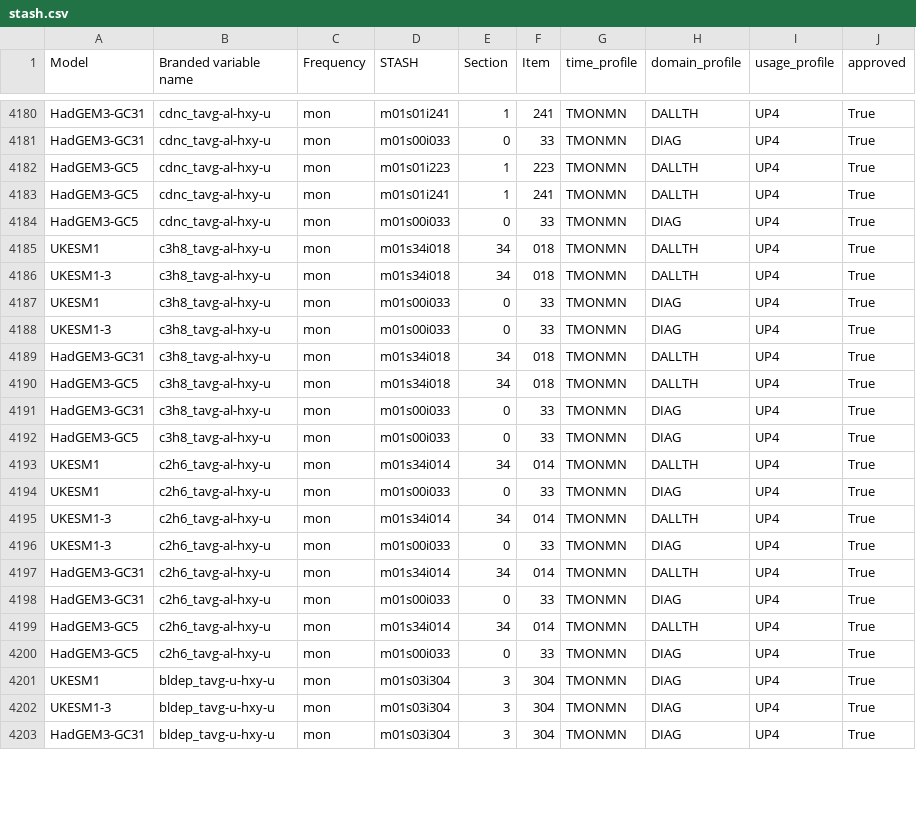
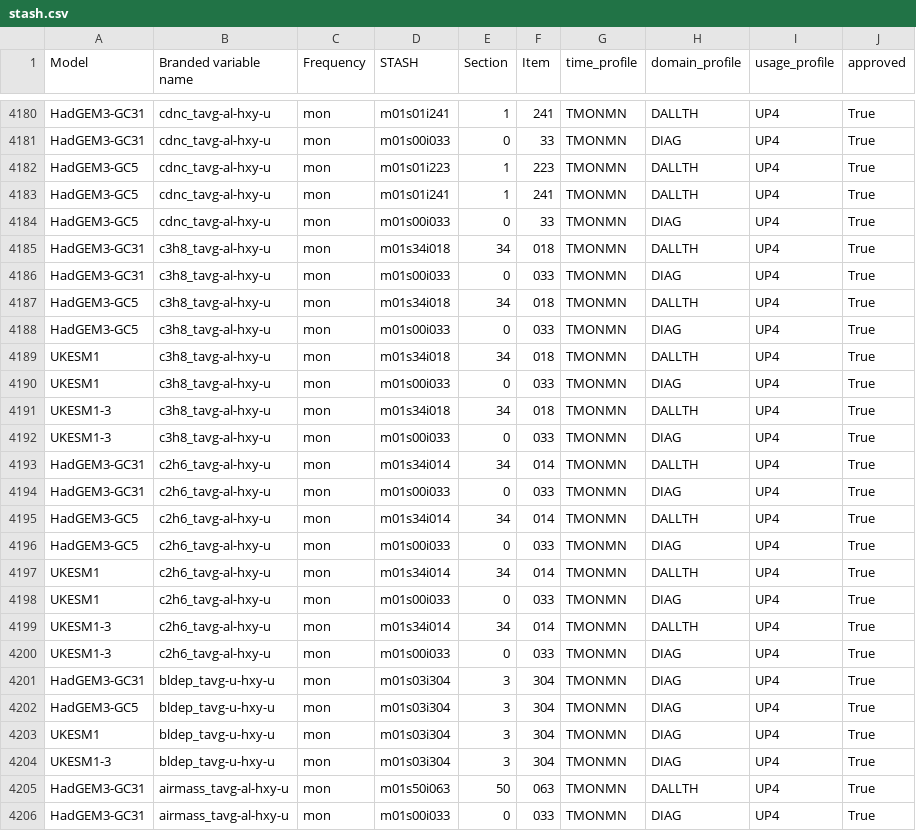
Before and after one commit to UKNCSP/CDDS-CMIP7-mappings, a CSV file: data/stash.csv, drawn as a sheet; only a part is shown, gaps mark what is left out; the diff covers the shown part only.

```diff
--- a/data/stash.csv
+++ b/data/stash.csv
@@ -4184,20 +4184,23 @@ HadGEM3-GC5,cdnc_tavg-al-hxy-u,mon,m01s01i241,1,241,TMONMN,DALLTH,UP4,True
 HadGEM3-GC5,cdnc_tavg-al-hxy-u,mon,m01s00i033,0,33,TMONMN,DIAG,UP4,True
+HadGEM3-GC31,c3h8_tavg-al-hxy-u,mon,m01s34i018,34,018,TMONMN,DALLTH,UP4,True
+HadGEM3-GC31,c3h8_tavg-al-hxy-u,mon,m01s00i033,0,033,TMONMN,DIAG,UP4,True
+HadGEM3-GC5,c3h8_tavg-al-hxy-u,mon,m01s34i018,34,018,TMONMN,DALLTH,UP4,True
+HadGEM3-GC5,c3h8_tavg-al-hxy-u,mon,m01s00i033,0,033,TMONMN,DIAG,UP4,True
 UKESM1,c3h8_tavg-al-hxy-u,mon,m01s34i018,34,018,TMONMN,DALLTH,UP4,True
+UKESM1,c3h8_tavg-al-hxy-u,mon,m01s00i033,0,033,TMONMN,DIAG,UP4,True
 UKESM1-3,c3h8_tavg-al-hxy-u,mon,m01s34i018,34,018,TMONMN,DALLTH,UP4,True
-UKESM1,c3h8_tavg-al-hxy-u,mon,m01s00i033,0,33,TMONMN,DIAG,UP4,True
-UKESM1-3,c3h8_tavg-al-hxy-u,mon,m01s00i033,0,33,TMONMN,DIAG,UP4,True
-HadGEM3-GC31,c3h8_tavg-al-hxy-u,mon,m01s34i018,34,018,TMONMN,DALLTH,UP4,True
-HadGEM3-GC5,c3h8_tavg-al-hxy-u,mon,m01s34i018,34,018,TMONMN,DALLTH,UP4,True
-HadGEM3-GC31,c3h8_tavg-al-hxy-u,mon,m01s00i033,0,33,TMONMN,DIAG,UP4,True
-HadGEM3-GC5,c3h8_tavg-al-hxy-u,mon,m01s00i033,0,33,TMONMN,DIAG,UP4,True
+UKESM1-3,c3h8_tavg-al-hxy-u,mon,m01s00i033,0,033,TMONMN,DIAG,UP4,True
+HadGEM3-GC31,c2h6_tavg-al-hxy-u,mon,m01s34i014,34,014,TMONMN,DALLTH,UP4,True
+HadGEM3-GC31,c2h6_tavg-al-hxy-u,mon,m01s00i033,0,033,TMONMN,DIAG,UP4,True
+HadGEM3-GC5,c2h6_tavg-al-hxy-u,mon,m01s34i014,34,014,TMONMN,DALLTH,UP4,True
+HadGEM3-GC5,c2h6_tavg-al-hxy-u,mon,m01s00i033,0,033,TMONMN,DIAG,UP4,True
 UKESM1,c2h6_tavg-al-hxy-u,mon,m01s34i014,34,014,TMONMN,DALLTH,UP4,True
-UKESM1,c2h6_tavg-al-hxy-u,mon,m01s00i033,0,33,TMONMN,DIAG,UP4,True
+UKESM1,c2h6_tavg-al-hxy-u,mon,m01s00i033,0,033,TMONMN,DIAG,UP4,True
 UKESM1-3,c2h6_tavg-al-hxy-u,mon,m01s34i014,34,014,TMONMN,DALLTH,UP4,True
-UKESM1-3,c2h6_tavg-al-hxy-u,mon,m01s00i033,0,33,TMONMN,DIAG,UP4,True
-HadGEM3-GC31,c2h6_tavg-al-hxy-u,mon,m01s34i014,34,014,TMONMN,DALLTH,UP4,True
-HadGEM3-GC31,c2h6_tavg-al-hxy-u,mon,m01s00i033,0,33,TMONMN,DIAG,UP4,True
-HadGEM3-GC5,c2h6_tavg-al-hxy-u,mon,m01s34i014,34,014,TMONMN,DALLTH,UP4,True
-HadGEM3-GC5,c2h6_tavg-al-hxy-u,mon,m01s00i033,0,33,TMONMN,DIAG,UP4,True
+UKESM1-3,c2h6_tavg-al-hxy-u,mon,m01s00i033,0,033,TMONMN,DIAG,UP4,True
+HadGEM3-GC31,bldep_tavg-u-hxy-u,mon,m01s03i304,3,304,TMONMN,DIAG,UP4,True
+HadGEM3-GC5,bldep_tavg-u-hxy-u,mon,m01s03i304,3,304,TMONMN,DIAG,UP4,True
 UKESM1,bldep_tavg-u-hxy-u,mon,m01s03i304,3,304,TMONMN,DIAG,UP4,True
 UKESM1-3,bldep_tavg-u-hxy-u,mon,m01s03i304,3,304,TMONMN,DIAG,UP4,True
-HadGEM3-GC31,bldep_tavg-u-hxy-u,mon,m01s03i304,3,304,TMONMN,DIAG,UP4,True
+HadGEM3-GC31,airmass_tavg-al-hxy-u,mon,m01s50i063,50,063,TMONMN,DALLTH,UP4,True
+HadGEM3-GC31,airmass_tavg-al-hxy-u,mon,m01s00i033,0,033,TMONMN,DIAG,UP4,True
```
Also changed, not shown: 2 removed rows, 11 moved rows and 16 edited cells elsewhere in this file, 1 other file.
